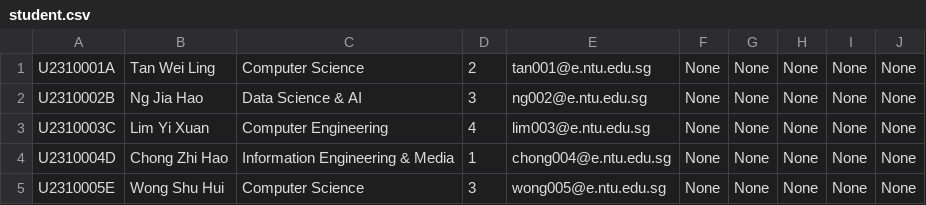
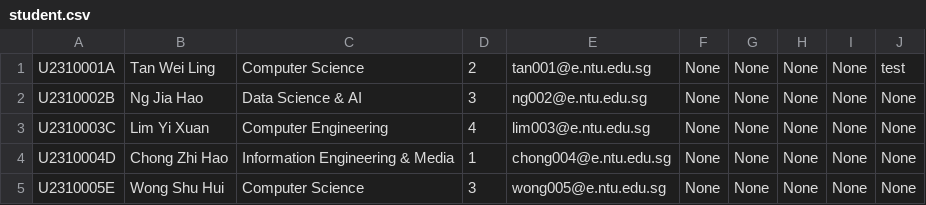
Before and after one commit to KS231223/SC2002-Project, a CSV file: resources/student.csv, drawn as a sheet.

```diff
--- a/resources/student.csv
+++ b/resources/student.csv
@@ -1,2 +1,2 @@
-U2310001A,Tan Wei Ling,Computer Science,2,tan001@e.ntu.edu.sg,None,None,None,None,None
+U2310001A,Tan Wei Ling,Computer Science,2,tan001@e.ntu.edu.sg,None,None,None,None,test
 U2310002B,Ng Jia Hao,Data Science & AI,3,ng002@e.ntu.edu.sg,None,None,None,None,None
```
Also changed, not shown: resources/users.csv, 9 other files.
